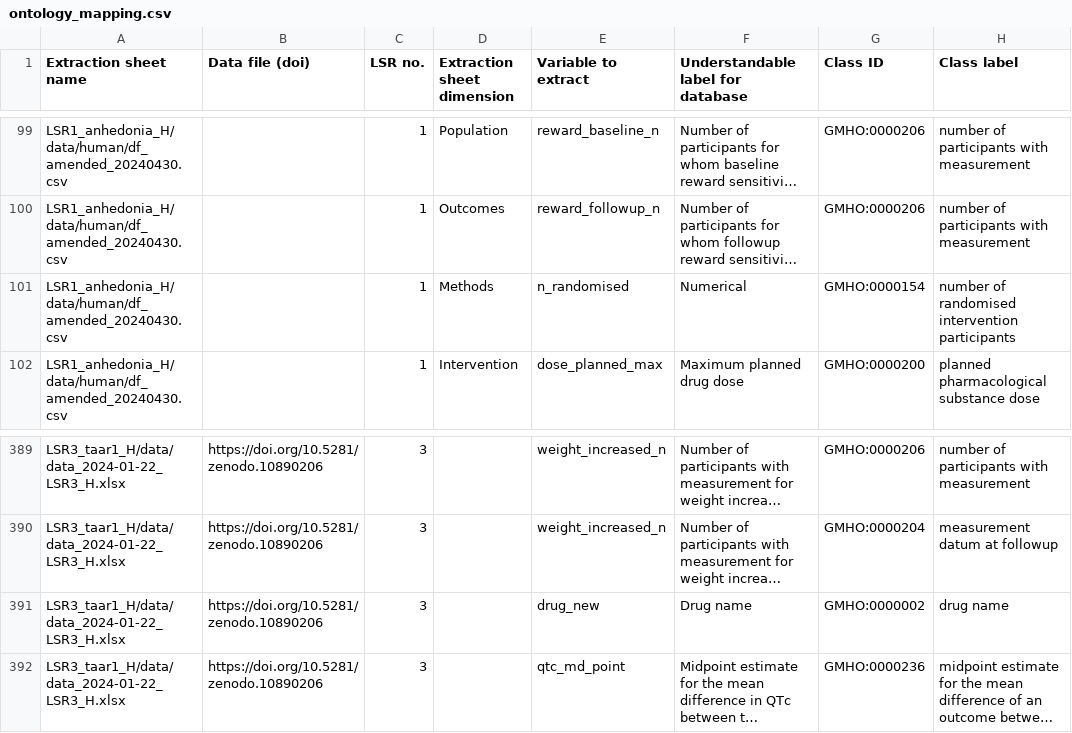
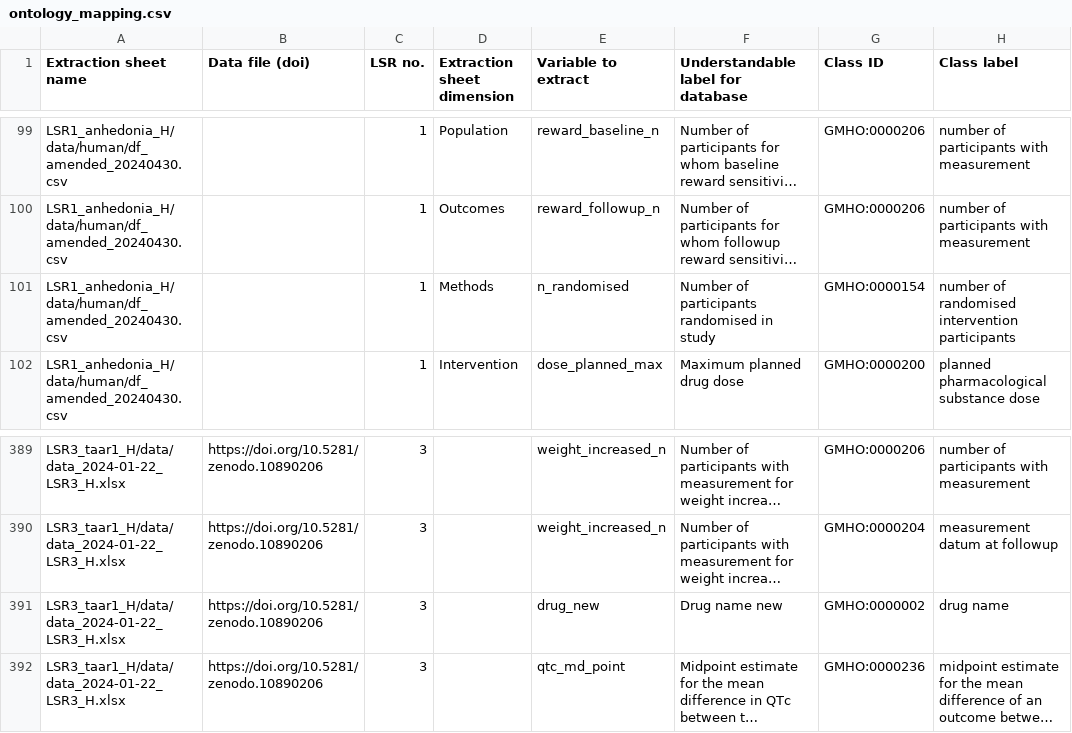
Before and after one commit to covidence/galenos-ontology-mapping, a CSV file: ontology_mapping.csv, drawn as a sheet; only a part is shown, gaps mark what is left out; long unchanged cells end in …; the diff names each change by its address in the sheet, - before the commit and + after, or states it on an @@ line.

Commit message:
Fix getting node variables

```diff
--- a/ontology_mapping.csv
+++ b/ontology_mapping.csv
-F101: Numerical
+F101: Number of participants randomised in study
-F391: Drug name
+F391: Drug name new
```
Also changed, not shown: 5 other files.
